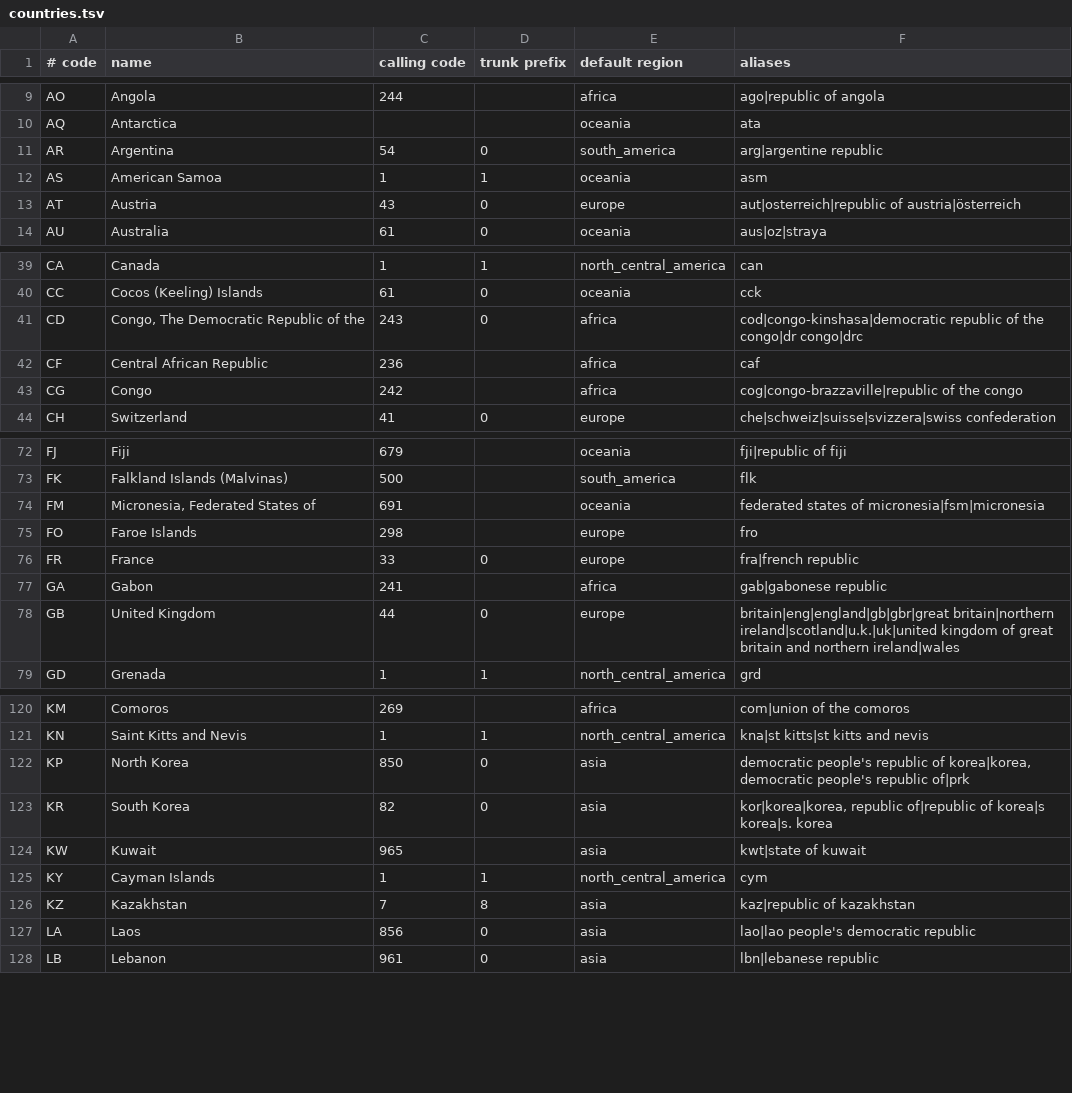
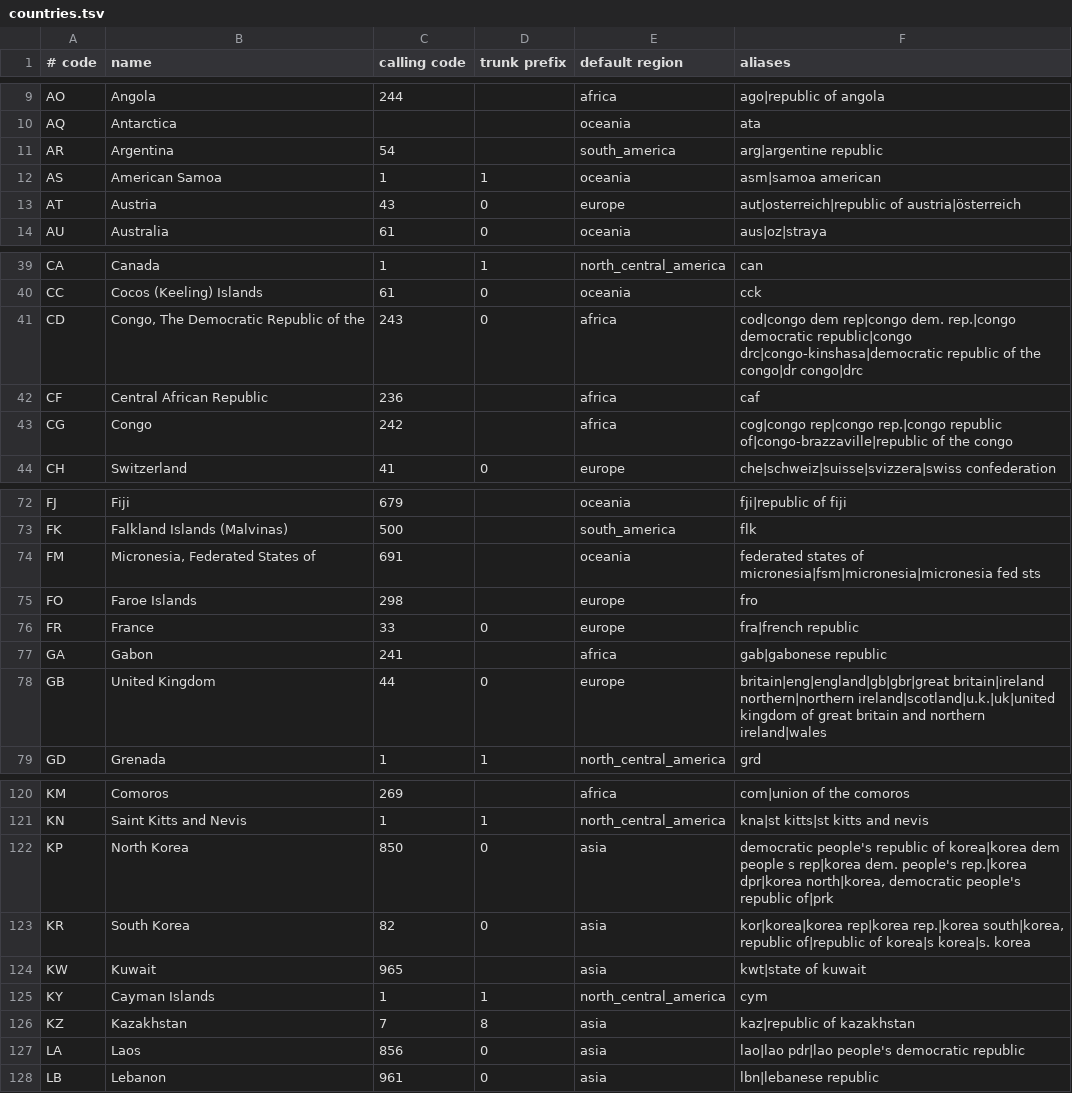
Before and after one commit to Silkie86/Onhold, a TSV file: crates/core-engines/data/countries.tsv, drawn as a sheet; only a part is shown, gaps mark what is left out; the diff covers the shown part only.

```diff
--- a/crates/core-engines/data/countries.tsv
+++ b/crates/core-engines/data/countries.tsv
@@ -10,4 +10,4 @@ AO	Angola	244		africa	ago|republic of angola
 AQ	Antarctica			oceania	ata
-AR	Argentina	54	0	south_america	arg|argentine republic
-AS	American Samoa	1	1	oceania	asm
+AR	Argentina	54		south_america	arg|argentine republic
+AS	American Samoa	1	1	oceania	asm|samoa american
 AT	Austria	43	0	europe	aut|osterreich|republic of austria|österreich
@@ -40,5 +40,5 @@ CA	Canada	1	1	north_central_america	can
 CC	Cocos (Keeling) Islands	61	0	oceania	cck
-CD	Congo, The Democratic Republic of the	243	0	africa	cod|congo-kinshasa|democratic republic of the congo|dr congo|drc
+CD	Congo, The Democratic Republic of the	243	0	africa	cod|congo dem rep|congo dem. rep.|congo democratic republic|congo drc|congo-kinshasa|democratic republic of the congo|dr congo|drc
 CF	Central African Republic	236		africa	caf
-CG	Congo	242		africa	cog|congo-brazzaville|republic of the congo
+CG	Congo	242		africa	cog|congo rep|congo rep.|congo republic of|congo-brazzaville|republic of the congo
 CH	Switzerland	41	0	europe	che|schweiz|suisse|svizzera|swiss confederation
@@ -73,3 +73,3 @@ FJ	Fiji	679		oceania	fji|republic of fiji
 FK	Falkland Islands (Malvinas)	500		south_america	flk
-FM	Micronesia, Federated States of	691		oceania	federated states of micronesia|fsm|micronesia
+FM	Micronesia, Federated States of	691		oceania	federated states of micronesia|fsm|micronesia|micronesia fed sts
 FO	Faroe Islands	298		europe	fro
@@ -77,3 +77,3 @@ FR	France	33	0	europe	fra|french republic
 GA	Gabon	241		africa	gab|gabonese republic
-GB	United Kingdom	44	0	europe	britain|eng|england|gb|gbr|great britain|northern ireland|scotland|u.k.|uk|united kingdom of great britain and northern ireland|wales
+GB	United Kingdom	44	0	europe	britain|eng|england|gb|gbr|great britain|ireland northern|northern ireland|scotland|u.k.|uk|united kingdom of great britain and northern ireland|wales
 GD	Grenada	1	1	north_central_america	grd
@@ -121,4 +121,4 @@ KM	Comoros	269		africa	com|union of the comoros
 KN	Saint Kitts and Nevis	1	1	north_central_america	kna|st kitts|st kitts and nevis
-KP	North Korea	850	0	asia	democratic people's republic of korea|korea, democratic people's republic of|prk
-KR	South Korea	82	0	asia	kor|korea|korea, republic of|republic of korea|s korea|s. korea
+KP	North Korea	850	0	asia	democratic people's republic of korea|korea dem people s rep|korea dem. people's rep.|korea dpr|korea north|korea, democratic people's republic of|prk
+KR	South Korea	82	0	asia	kor|korea|korea rep|korea rep.|korea south|korea, republic of|republic of korea|s korea|s. korea
 KW	Kuwait	965		asia	kwt|state of kuwait
@@ -126,3 +126,3 @@ KY	Cayman Islands	1	1	north_central_america	cym
 KZ	Kazakhstan	7	8	asia	kaz|republic of kazakhstan
-LA	Laos	856	0	asia	lao|lao people's democratic republic
+LA	Laos	856	0	asia	lao|lao pdr|lao people's democratic republic
 LB	Lebanon	961	0	asia	lbn|lebanese republic
```
Also changed, not shown: 9 edited cells elsewhere in this file, 17 other files.
